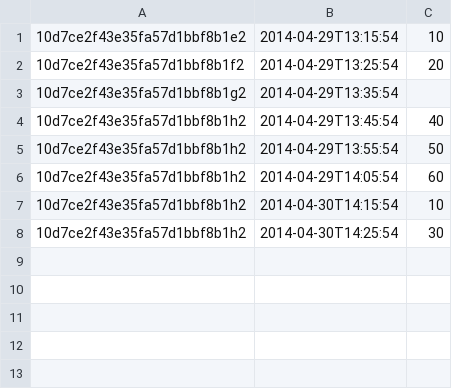
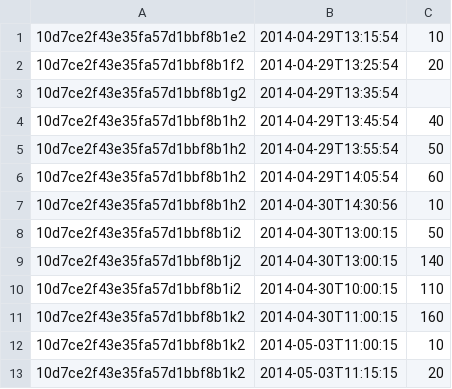
Before and after one commit to m55an5/backend-code, a CSV file: processTrans/transactions.csv, drawn as a sheet.

```diff
--- a/processTrans/transactions.csv
+++ b/processTrans/transactions.csv
@@ -6,3 +6,8 @@
 10d7ce2f43e35fa57d1bbf8b1h2,2014-04-29T14:05:54,60
-10d7ce2f43e35fa57d1bbf8b1h2,2014-04-30T14:15:54,10
-10d7ce2f43e35fa57d1bbf8b1h2,2014-04-30T14:25:54,30
+10d7ce2f43e35fa57d1bbf8b1h2,2014-04-30T14:30:56,10
+10d7ce2f43e35fa57d1bbf8b1i2,2014-04-30T13:00:15,50
+10d7ce2f43e35fa57d1bbf8b1j2,2014-04-30T13:00:15,140
+10d7ce2f43e35fa57d1bbf8b1i2,2014-04-30T10:00:15,110
+10d7ce2f43e35fa57d1bbf8b1k2,2014-04-30T11:00:15,160
+10d7ce2f43e35fa57d1bbf8b1k2,2014-05-03T11:00:15,10
+10d7ce2f43e35fa57d1bbf8b1k2,2014-05-03T11:15:15,20
```
Also changed, not shown: 1 other file.
